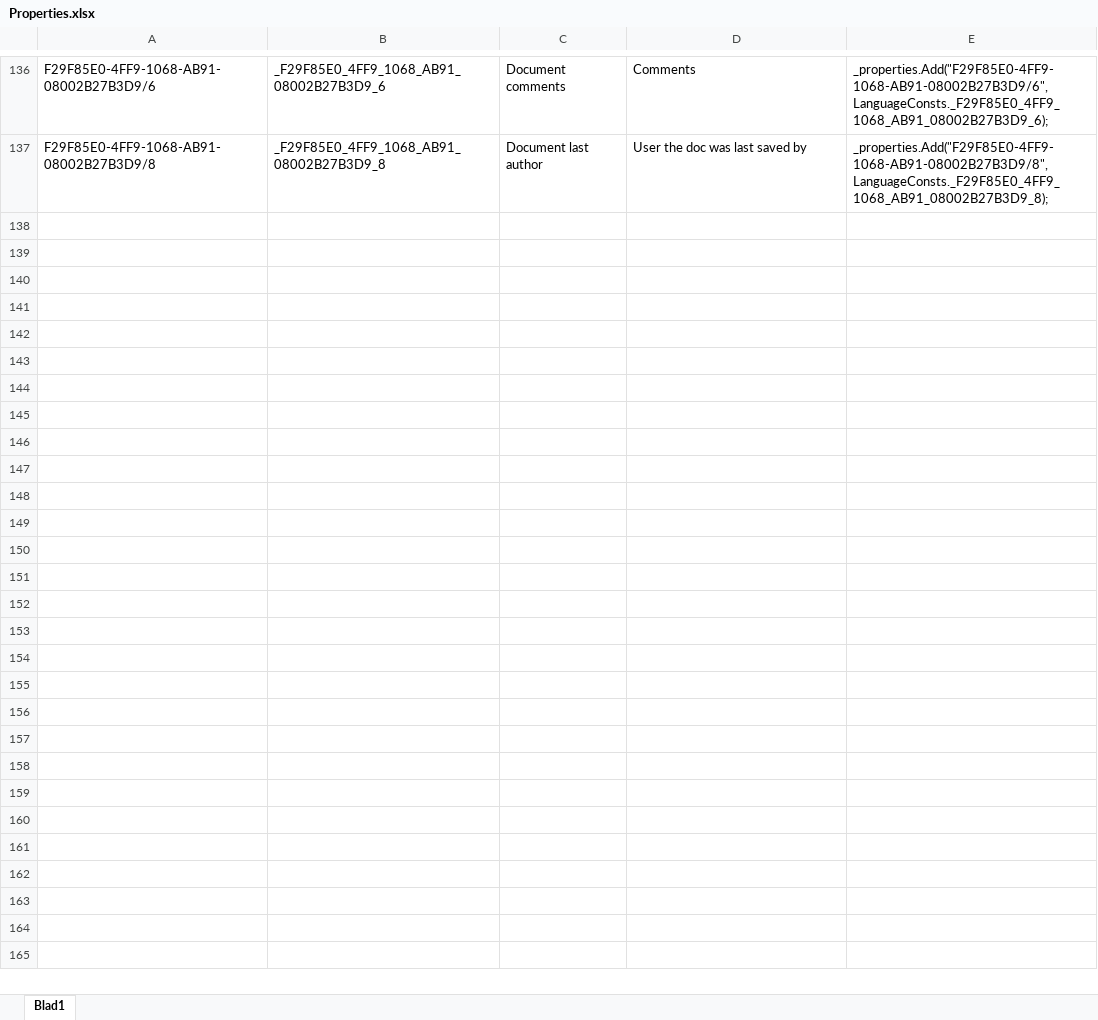
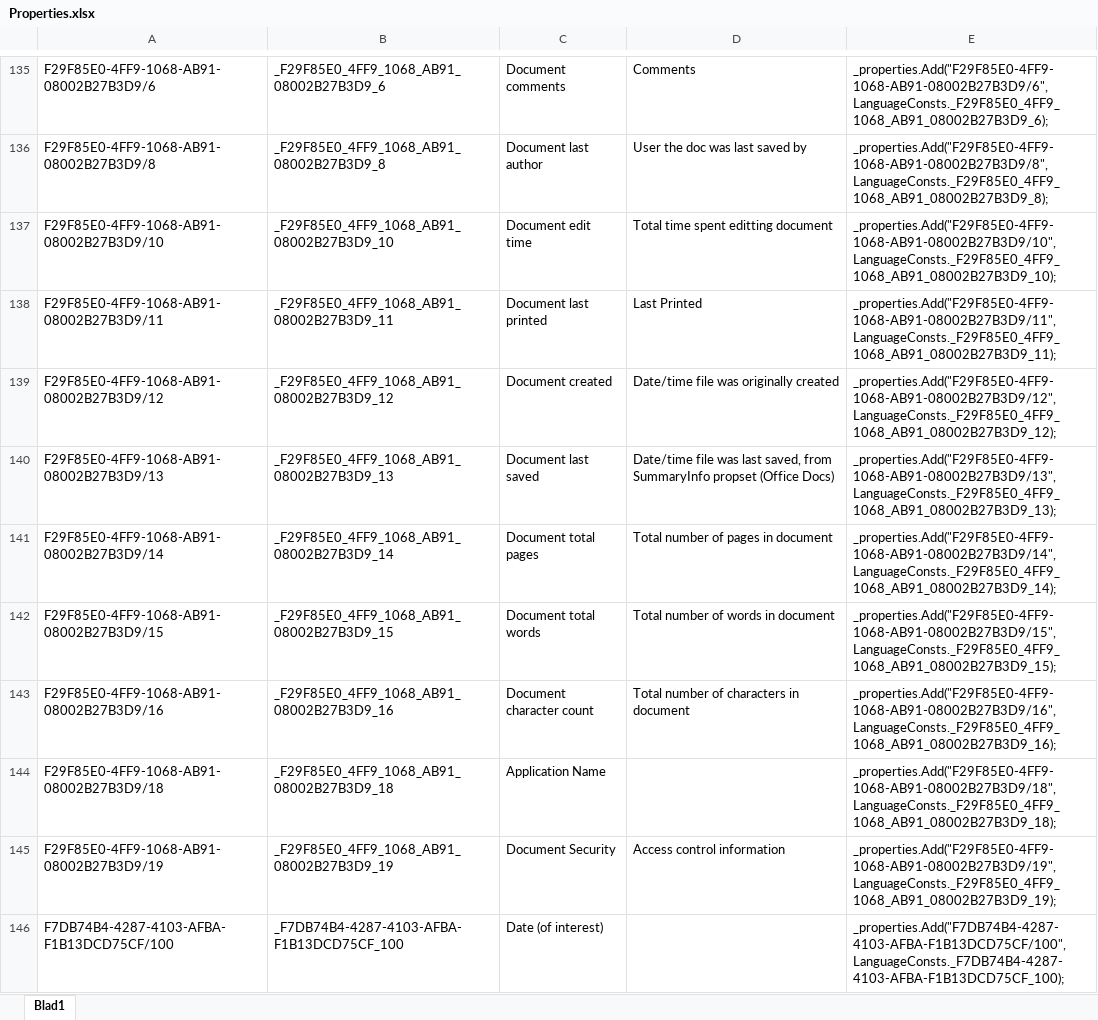
Before and after one commit to Sicos1977/IFilterTextReader, an Excel workbook: IFilterTextReader/Properties.xlsx, sheet Blad1, drawn as a sheet; only a part is shown, gaps mark what is left out; values as stored, in another font and other column widths than the file's, no borders; conditional formats not drawn; the diff covers the shown part only; the diff names each change by its address in the sheet, - before the commit and + after, or states it on an @@ line.

Commit message:
Cleaned up some code and added new meta data properties

```diff
--- a/IFilterTextReader/Properties.xlsx (sheet Blad1)
+++ b/IFilterTextReader/Properties.xlsx (sheet Blad1)
+row 137: F29F85E0-4FF9-1068-AB91-08002B27B3D9/10 | _F29F85E0_4FF9_1068_AB91_08002B27B3D9_10 | Document edit time | Total time spent editting document | _properties.Add("F29F85E0-4FF9-1068-AB91-08002B27B3D9/10", LanguageConsts._F29F85E0_4FF9_1068_AB91_08002B27B3D9_10);
@@ row 131 moved to row 138: F29F85E0-4FF9-1068-AB91-08002B27B3D9/11 @@
+row 139: F29F85E0-4FF9-1068-AB91-08002B27B3D9/12 | _F29F85E0_4FF9_1068_AB91_08002B27B3D9_12 | Document created | Date/time file was originally created | _properties.Add("F29F85E0-4FF9-1068-AB91-08002B27B3D9/12", LanguageConsts._F29F85E0_4FF9_1068_AB91_08002B27B3D9_12);
+row 140: F29F85E0-4FF9-1068-AB91-08002B27B3D9/13 | _F29F85E0_4FF9_1068_AB91_08002B27B3D9_13 | Document last saved | Date/time file was last saved, from SummaryInfo propset (Office Docs) | _properties.Add("F29F85E0-4FF9-1068-AB91-08002B27B3D9/13", LanguageConsts._F29F85E0_4FF9_1068_AB91_08002B27B3D9_13);
+row 141: F29F85E0-4FF9-1068-AB91-08002B27B3D9/14 | _F29F85E0_4FF9_1068_AB91_08002B27B3D9_14 | Document total pages | Total number of pages in document | _properties.Add("F29F85E0-4FF9-1068-AB91-08002B27B3D9/14", LanguageConsts._F29F85E0_4FF9_1068_AB91_08002B27B3D9_14);
+row 142: F29F85E0-4FF9-1068-AB91-08002B27B3D9/15 | _F29F85E0_4FF9_1068_AB91_08002B27B3D9_15 | Document total words | Total number of words in document | _properties.Add("F29F85E0-4FF9-1068-AB91-08002B27B3D9/15", LanguageConsts._F29F85E0_4FF9_1068_AB91_08002B27B3D9_15);
+row 143: F29F85E0-4FF9-1068-AB91-08002B27B3D9/16 | _F29F85E0_4FF9_1068_AB91_08002B27B3D9_16 | Document character count | Total number of characters in document | _properties.Add("F29F85E0-4FF9-1068-AB91-08002B27B3D9/16", LanguageConsts._F29F85E0_4FF9_1068_AB91_08002B27B3D9_16);
+row 144: F29F85E0-4FF9-1068-AB91-08002B27B3D9/18 | _F29F85E0_4FF9_1068_AB91_08002B27B3D9_18 | Application Name |  | _properties.Add("F29F85E0-4FF9-1068-AB91-08002B27B3D9/18", LanguageConsts._F29F85E0_4FF9_1068_AB91_08002B27B3D9_18);
+row 145: F29F85E0-4FF9-1068-AB91-08002B27B3D9/19 | _F29F85E0_4FF9_1068_AB91_08002B27B3D9_19 | Document Security | Access control information | _properties.Add("F29F85E0-4FF9-1068-AB91-08002B27B3D9/19", LanguageConsts._F29F85E0_4FF9_1068_AB91_08002B27B3D9_19);
+row 146: F7DB74B4-4287-4103-AFBA-F1B13DCD75CF/100 | _F7DB74B4-4287-4103-AFBA-F1B13DCD75CF_100 | Date (of interest) |  | _properties.Add("F7DB74B4-4287-4103-AFBA-F1B13DCD75CF/100", LanguageConsts._F7DB74B4-4287-4103-AFBA-F1B13DCD75CF_100);
```
Also changed, not shown: 126 added rows elsewhere in this sheet, formulas that keep their value, 16 other files.
